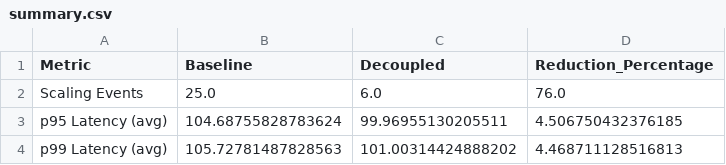
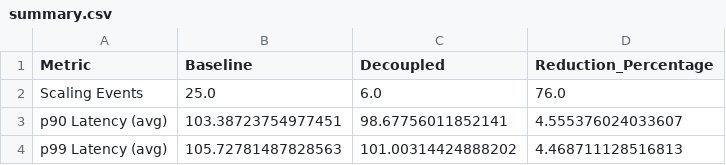
Before and after one commit to xczhw/app, a CSV file: runner/3.2-scaling-solve/data/summary.csv, drawn as a sheet; removed rows and columns are numbered as before the commit, all else as after; the diff names each change by its address in the sheet, - before the commit and + after, or states it on an @@ line.

```diff
--- a/runner/3.2-scaling-solve/data/summary.csv
+++ b/runner/3.2-scaling-solve/data/summary.csv
-row 3: p95 Latency (avg) | 104.68755828783624 | 99.96955130205511 | 4.506750432376185
+row 3: p90 Latency (avg) | 103.38723754977451 | 98.67756011852141 | 4.555376024033607
```
Also changed, not shown: runner/1.2-cpu-latency-solve/results/improvement_percentages.csv, runner/1.2-cpu-latency-solve/results/summary_stats.csv, 53 other files.
